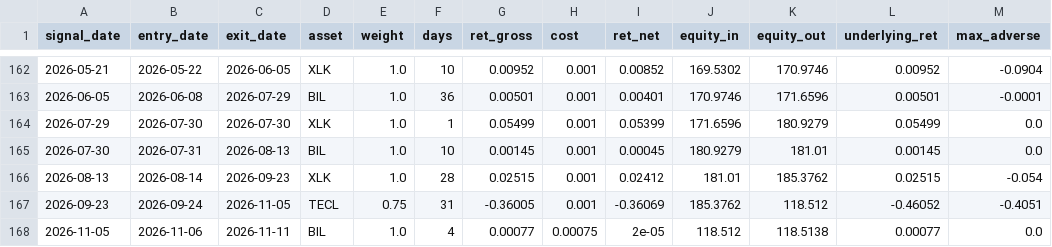
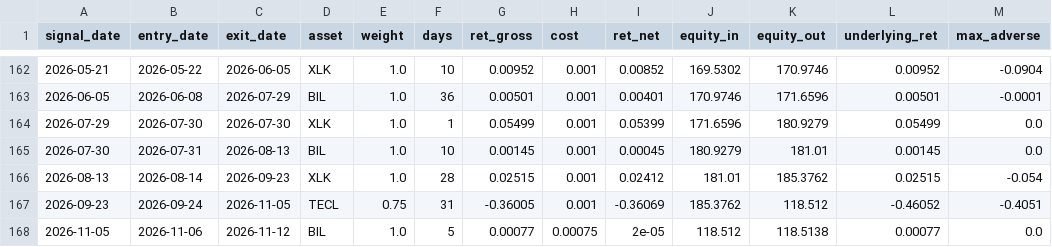
Before and after one commit to dampiermike/TECL_XLK_BIL_timing, a CSV file: results/trades.csv, drawn as a sheet; only a part is shown, gaps mark what is left out.

```diff
--- a/results/trades.csv
+++ b/results/trades.csv
@@ -167,2 +167,2 @@ signal_date,entry_date,exit_date,asset,weight,days,ret_gross,cost,ret_net,equity
 2026-09-23,2026-09-24,2026-11-05,TECL,0.75,31,-0.36005,0.001,-0.36069,185.3762,118.512,-0.46052,-0.4051
-2026-11-05,2026-11-06,2026-11-11,BIL,1.0,4,0.00077,0.00075,2e-05,118.512,118.5138,0.00077,0.0
+2026-11-05,2026-11-06,2026-11-12,BIL,1.0,5,0.00077,0.00075,2e-05,118.512,118.5138,0.00077,0.0
```
Also changed, not shown: results/equity_curve.csv, 11 other files.
